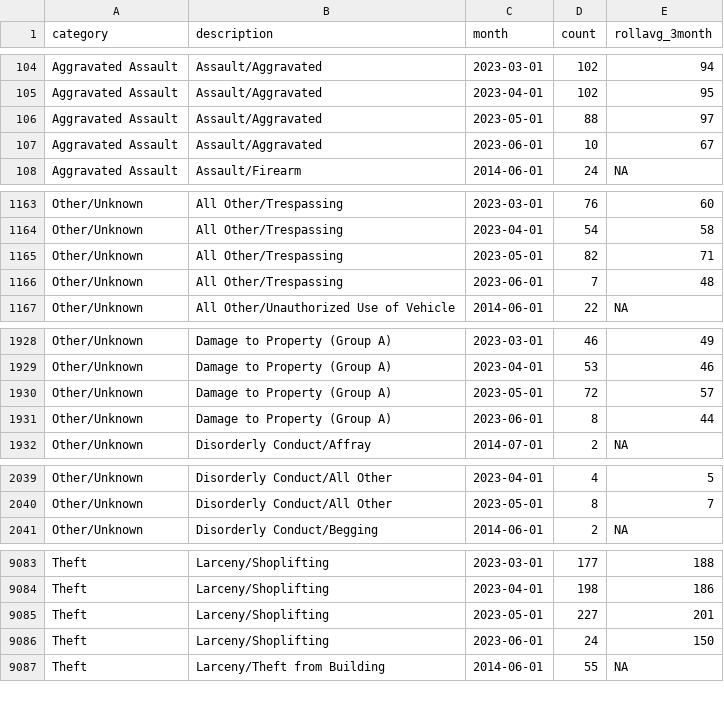
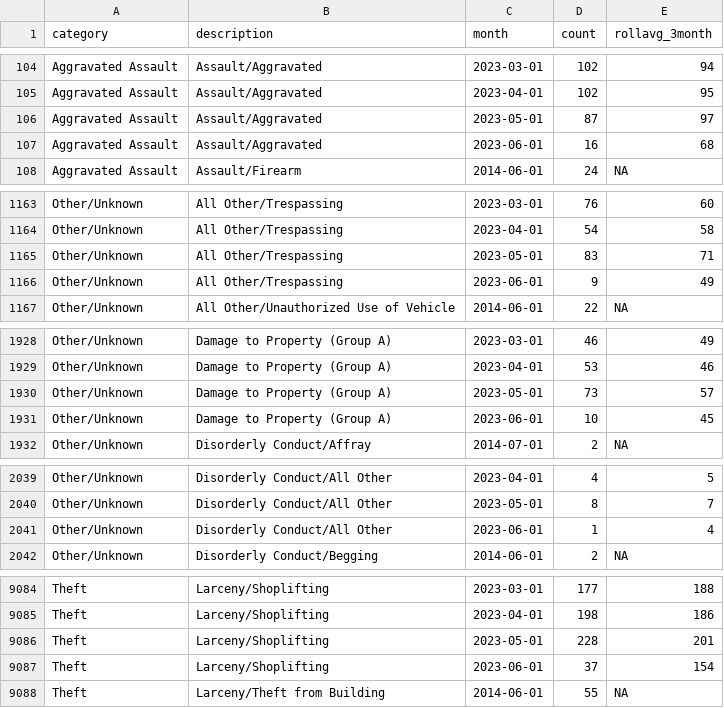
Before and after one commit to abcotvdata/safetytracker_raleigh, a CSV file: data/output/monthly/citywide_detailed_monthly.csv, drawn as a sheet; only a part is shown, gaps mark what is left out; the diff covers the shown part only.

Commit message:
New crime data collected

```diff
--- a/data/output/monthly/citywide_detailed_monthly.csv
+++ b/data/output/monthly/citywide_detailed_monthly.csv
@@ -105,4 +105,4 @@ Aggravated Assault,Assault/Aggravated,2023-03-01,102,94
 Aggravated Assault,Assault/Aggravated,2023-04-01,102,95
-Aggravated Assault,Assault/Aggravated,2023-05-01,88,97
-Aggravated Assault,Assault/Aggravated,2023-06-01,10,67
+Aggravated Assault,Assault/Aggravated,2023-05-01,87,97
+Aggravated Assault,Assault/Aggravated,2023-06-01,16,68
 Aggravated Assault,Assault/Firearm,2014-06-01,24,NA
@@ -1164,4 +1164,4 @@ Other/Unknown,All Other/Trespassing,2023-03-01,76,60
 Other/Unknown,All Other/Trespassing,2023-04-01,54,58
-Other/Unknown,All Other/Trespassing,2023-05-01,82,71
-Other/Unknown,All Other/Trespassing,2023-06-01,7,48
+Other/Unknown,All Other/Trespassing,2023-05-01,83,71
+Other/Unknown,All Other/Trespassing,2023-06-01,9,49
 Other/Unknown,All Other/Unauthorized Use of Vehicle,2014-06-01,22,NA
@@ -1929,4 +1929,4 @@ Other/Unknown,Damage to Property (Group A),2023-03-01,46,49
 Other/Unknown,Damage to Property (Group A),2023-04-01,53,46
-Other/Unknown,Damage to Property (Group A),2023-05-01,72,57
-Other/Unknown,Damage to Property (Group A),2023-06-01,8,44
+Other/Unknown,Damage to Property (Group A),2023-05-01,73,57
+Other/Unknown,Damage to Property (Group A),2023-06-01,10,45
 Other/Unknown,Disorderly Conduct/Affray,2014-07-01,2,NA
@@ -2040,2 +2040,3 @@ Other/Unknown,Disorderly Conduct/All Other,2023-04-01,4,5
 Other/Unknown,Disorderly Conduct/All Other,2023-05-01,8,7
+Other/Unknown,Disorderly Conduct/All Other,2023-06-01,1,4
 Other/Unknown,Disorderly Conduct/Begging,2014-06-01,2,NA
@@ -9084,4 +9085,4 @@ Theft,Larceny/Shoplifting,2023-03-01,177,188
 Theft,Larceny/Shoplifting,2023-04-01,198,186
-Theft,Larceny/Shoplifting,2023-05-01,227,201
-Theft,Larceny/Shoplifting,2023-06-01,24,150
+Theft,Larceny/Shoplifting,2023-05-01,228,201
+Theft,Larceny/Shoplifting,2023-06-01,37,154
 Theft,Larceny/Theft from Building,2014-06-01,55,NA
```
Also changed, not shown: 58 edited cells elsewhere in this file, data/output/city/citywide_category.csv, data/output/city/citywide_detailed.csv, 40 other files.
